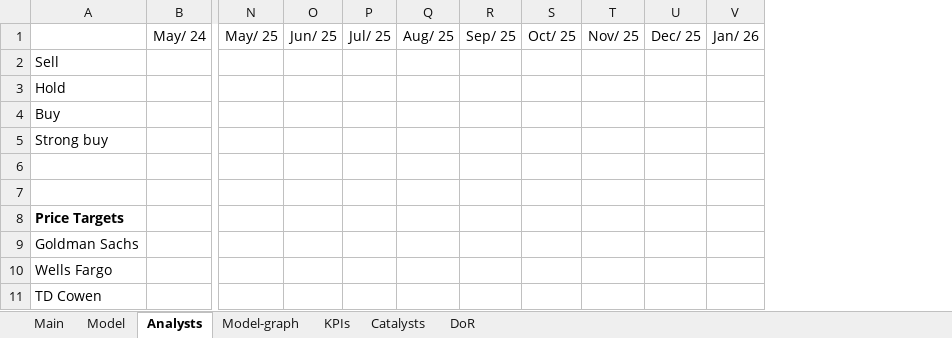
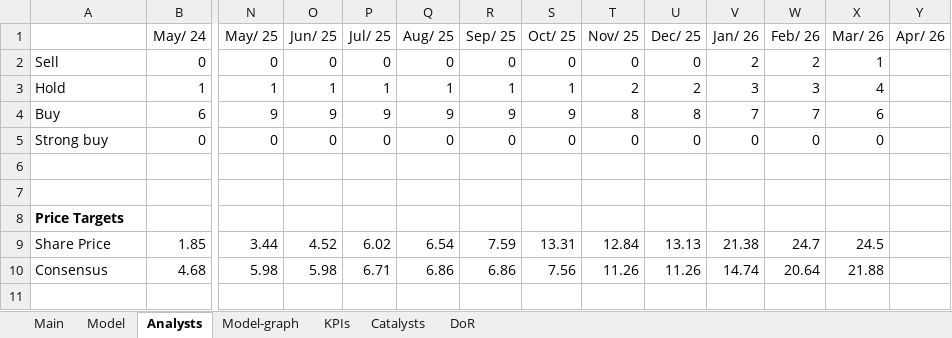
Before and after one commit to simonburghardt1/models, an Excel workbook: Computer and Technology - Sattelite Communication/PL.xlsx, sheet Analysts, drawn as a sheet; only a part is shown, gaps mark what is left out; values as stored, in another font and other column widths than the file's, no borders; charts and pictures not drawn; removed rows and columns are numbered as before the commit, all else as after; rows hold the shown columns only; the diff names each change by its address in the sheet, - before the commit and + after, or states it on an @@ line.

```diff
--- a/Computer and Technology - Sattelite Communication/PL.xlsx (sheet Analysts)
+++ b/Computer and Technology - Sattelite Communication/PL.xlsx (sheet Analysts)
+column W (Feb/ 26), empty
+column X (Mar/ 26), empty
+column Y (Apr/ 26), empty
-row 2: Sell
-row 3: Hold
-row 4: Buy
-row 5: Strong buy
+row 2: Sell | 0 | 0 | 0 | 0 | 0 | 0 | 0 | 0 | 0 | 2 | 2 | 1
+row 3: Hold | 1 | 1 | 1 | 1 | 1 | 1 | 1 | 2 | 2 | 3 | 3 | 4
+row 4: Buy | 6 | 9 | 9 | 9 | 9 | 9 | 9 | 8 | 8 | 7 | 7 | 6
+row 5: Strong buy | 0 | 0 | 0 | 0 | 0 | 0 | 0 | 0 | 0 | 0 | 0 | 0
-row 9: Goldman Sachs
-row 10: Wells Fargo
-row 11: TD Cowen
+row 9: Share Price | 1.85 | 3.44 | 4.52 | 6.02 | 6.54 | 7.59 | 13.31 | 12.84 | 13.13 | 21.38 | 24.7 | 24.5
+row 10: Consensus | 4.68 | 5.98 | 5.98 | 6.71 | 6.86 | 6.86 | 7.56 | 11.26 | 11.26 | 14.74 | 20.64 | 21.88
```
Also changed, not shown: sheet Model, formulas that keep their value, charts or pictures.
